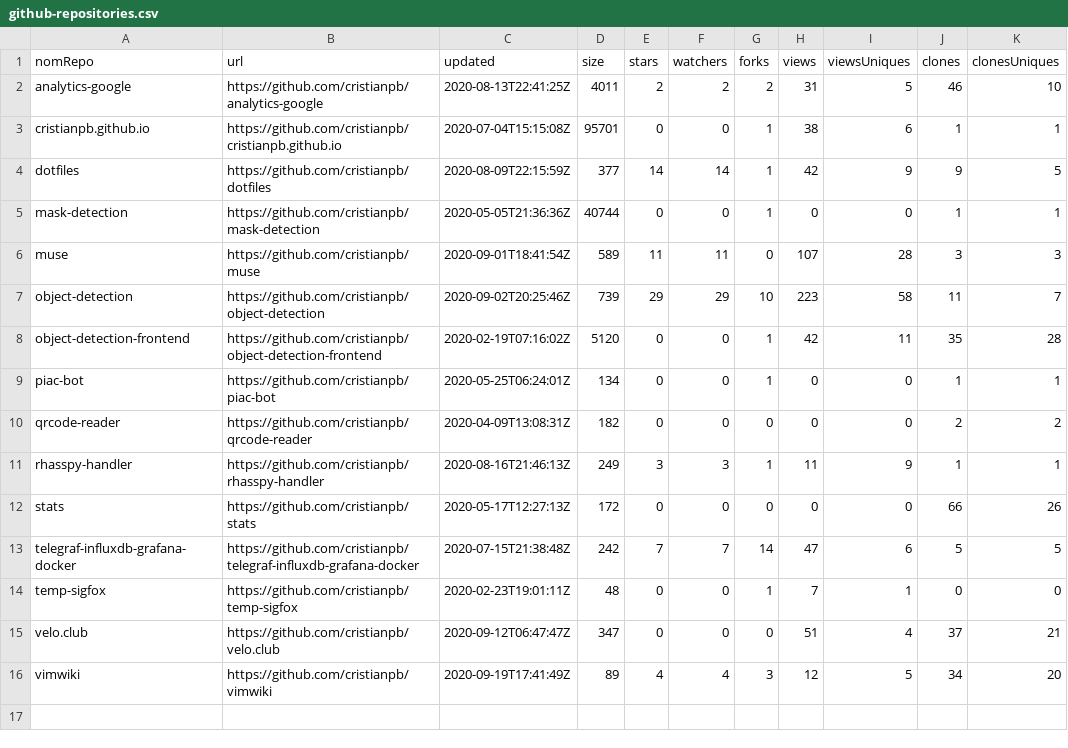
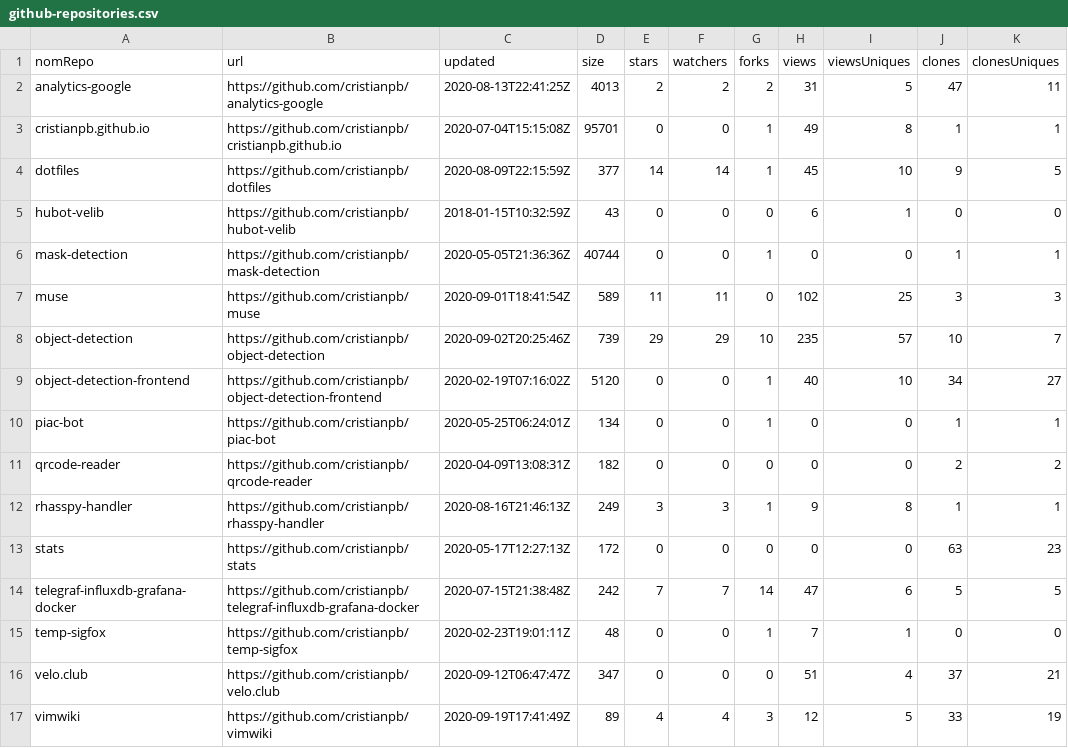
Before and after one commit to cristianpb/stats, a CSV file: github-repositories.csv, drawn as a sheet.

```diff
--- a/github-repositories.csv
+++ b/github-repositories.csv
@@ -1,13 +1,14 @@
 nomRepo,url,updated,size,stars,watchers,forks,views,viewsUniques,clones,clonesUniques
-analytics-google,https://github.com/cristianpb/analytics-google,2020-08-13T22:41:25Z,4011,2,2,2,31,5,46,10
-cristianpb.github.io,https://github.com/cristianpb/cristianpb.github.io,2020-07-04T15:15:08Z,95701,0,0,1,38,6,1,1
-dotfiles,https://github.com/cristianpb/dotfiles,2020-08-09T22:15:59Z,377,14,14,1,42,9,9,5
+analytics-google,https://github.com/cristianpb/analytics-google,2020-08-13T22:41:25Z,4013,2,2,2,31,5,47,11
+cristianpb.github.io,https://github.com/cristianpb/cristianpb.github.io,2020-07-04T15:15:08Z,95701,0,0,1,49,8,1,1
+dotfiles,https://github.com/cristianpb/dotfiles,2020-08-09T22:15:59Z,377,14,14,1,45,10,9,5
+hubot-velib,https://github.com/cristianpb/hubot-velib,2018-01-15T10:32:59Z,43,0,0,0,6,1,0,0
 mask-detection,https://github.com/cristianpb/mask-detection,2020-05-05T21:36:36Z,40744,0,0,1,0,0,1,1
-muse,https://github.com/cristianpb/muse,2020-09-01T18:41:54Z,589,11,11,0,107,28,3,3
-object-detection,https://github.com/cristianpb/object-detection,2020-09-02T20:25:46Z,739,29,29,10,223,58,11,7
-object-detection-frontend,https://github.com/cristianpb/object-detection-frontend,2020-02-19T07:16:02Z,5120,0,0,1,42,11,35,28
+muse,https://github.com/cristianpb/muse,2020-09-01T18:41:54Z,589,11,11,0,102,25,3,3
+object-detection,https://github.com/cristianpb/object-detection,2020-09-02T20:25:46Z,739,29,29,10,235,57,10,7
+object-detection-frontend,https://github.com/cristianpb/object-detection-frontend,2020-02-19T07:16:02Z,5120,0,0,1,40,10,34,27
 piac-bot,https://github.com/cristianpb/piac-bot,2020-05-25T06:24:01Z,134,0,0,1,0,0,1,1
 qrcode-reader,https://github.com/cristianpb/qrcode-reader,2020-04-09T13:08:31Z,182,0,0,0,0,0,2,2
-rhasspy-handler,https://github.com/cristianpb/rhasspy-handler,2020-08-16T21:46:13Z,249,3,3,1,11,9,1,1
-stats,https://github.com/cristianpb/stats,2020-05-17T12:27:13Z,172,0,0,0,0,0,66,26
+rhasspy-handler,https://github.com/cristianpb/rhasspy-handler,2020-08-16T21:46:13Z,249,3,3,1,9,8,1,1
+stats,https://github.com/cristianpb/stats,2020-05-17T12:27:13Z,172,0,0,0,0,0,63,23
 telegraf-influxdb-grafana-docker,https://github.com/cristianpb/telegraf-influxdb-grafana-docker,2020-07-15T21:38:48Z,242,7,7,14,47,6,5,5
@@ -15,2 +16,2 @@ temp-sigfox,https://github.com/cristianpb/temp-sigfox,2020-02-23T19:01:11Z,48,0,
 velo.club,https://github.com/cristianpb/velo.club,2020-09-12T06:47:47Z,347,0,0,0,51,4,37,21
-vimwiki,https://github.com/cristianpb/vimwiki,2020-09-19T17:41:49Z,89,4,4,3,12,5,34,20
+vimwiki,https://github.com/cristianpb/vimwiki,2020-09-19T17:41:49Z,89,4,4,3,12,5,33,19
```
Also changed, not shown: github-visits.csv.
